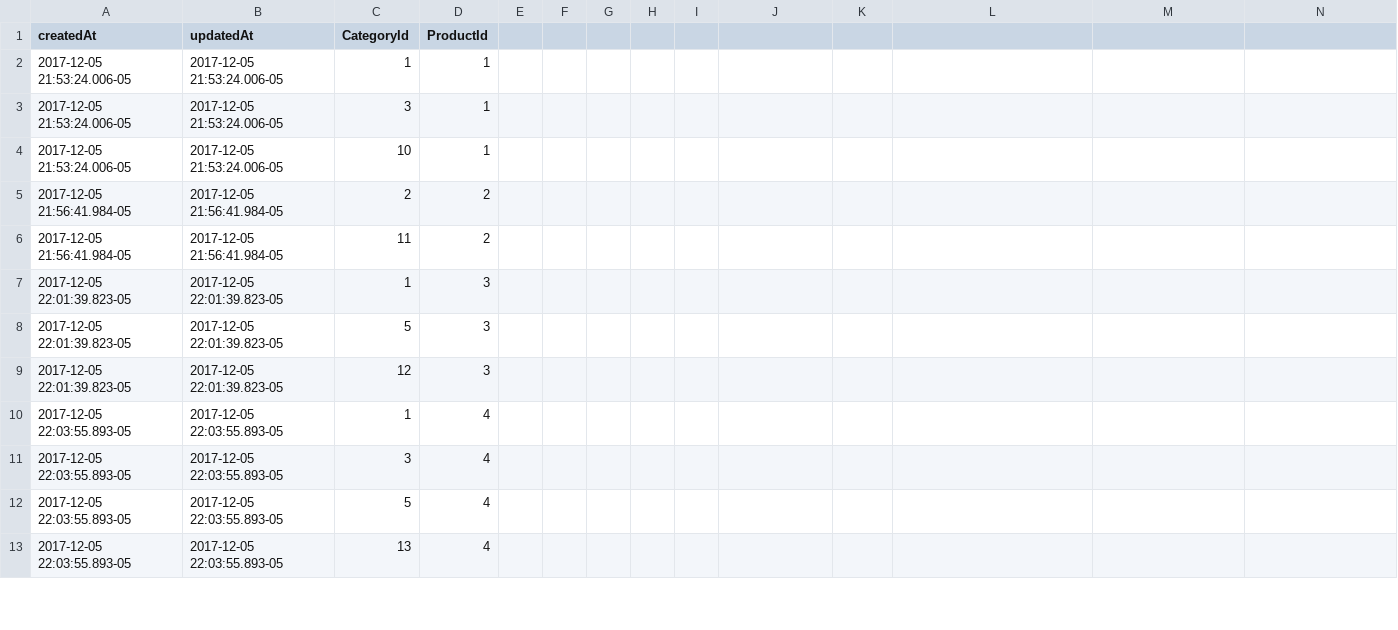
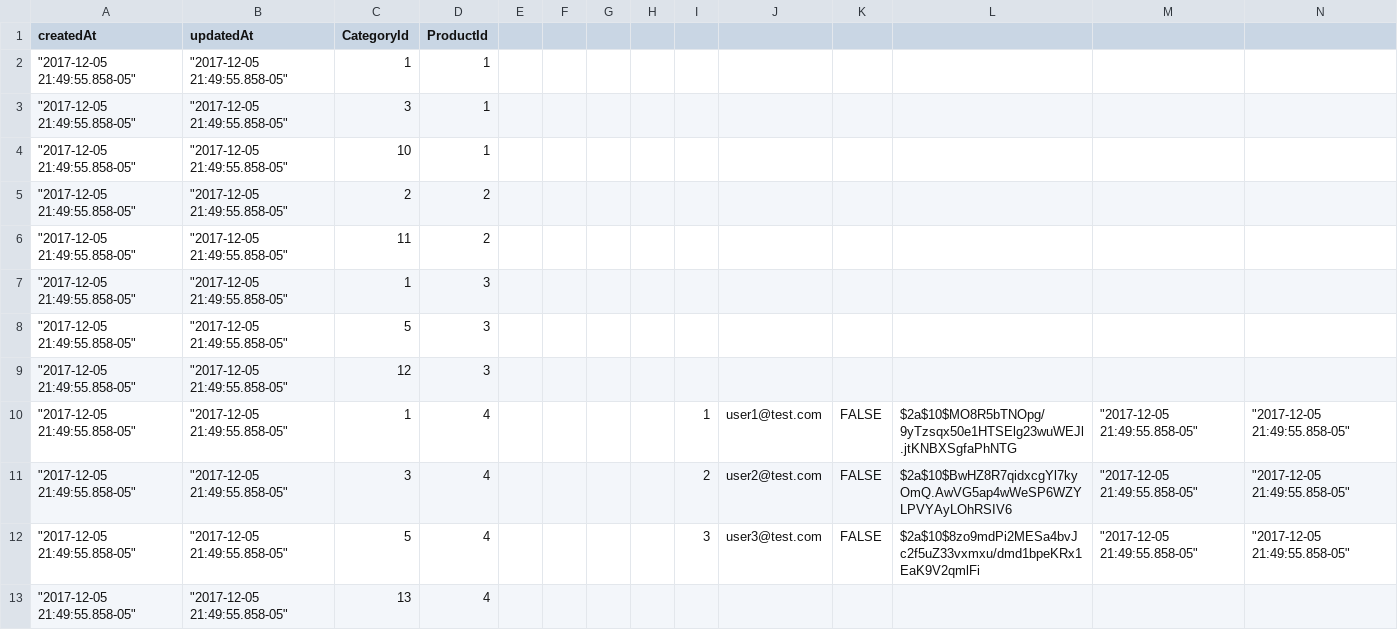
Before and after one commit to jeustache00/reunion, a CSV file: t2bcsv/CatProds.csv, drawn as a sheet; only a part is shown; the diff covers the shown part only.

```diff
--- a/t2bcsv/CatProds.csv
+++ b/t2bcsv/CatProds.csv
@@ -2,12 +2,12 @@
-"2017-12-05 21:53:24.006-05","2017-12-05 21:53:24.006-05",1,1
-"2017-12-05 21:53:24.006-05","2017-12-05 21:53:24.006-05",3,1
-"2017-12-05 21:53:24.006-05","2017-12-05 21:53:24.006-05",10,1
-"2017-12-05 21:56:41.984-05","2017-12-05 21:56:41.984-05",2,2
-"2017-12-05 21:56:41.984-05","2017-12-05 21:56:41.984-05",11,2
-"2017-12-05 22:01:39.823-05","2017-12-05 22:01:39.823-05",1,3
-"2017-12-05 22:01:39.823-05","2017-12-05 22:01:39.823-05",5,3
-"2017-12-05 22:01:39.823-05","2017-12-05 22:01:39.823-05",12,3
-"2017-12-05 22:03:55.893-05","2017-12-05 22:03:55.893-05",1,4
-"2017-12-05 22:03:55.893-05","2017-12-05 22:03:55.893-05",3,4
-"2017-12-05 22:03:55.893-05","2017-12-05 22:03:55.893-05",5,4
-"2017-12-05 22:03:55.893-05","2017-12-05 22:03:55.893-05",13,4
+"""2017-12-05 21:49:55.858-05""","""2017-12-05 21:49:55.858-05""",1,1,,,,,,,,,,
+"""2017-12-05 21:49:55.858-05""","""2017-12-05 21:49:55.858-05""",3,1,,,,,,,,,,
+"""2017-12-05 21:49:55.858-05""","""2017-12-05 21:49:55.858-05""",10,1,,,,,,,,,,
+"""2017-12-05 21:49:55.858-05""","""2017-12-05 21:49:55.858-05""",2,2,,,,,,,,,,
+"""2017-12-05 21:49:55.858-05""","""2017-12-05 21:49:55.858-05""",11,2,,,,,,,,,,
+"""2017-12-05 21:49:55.858-05""","""2017-12-05 21:49:55.858-05""",1,3,,,,,,,,,,
+"""2017-12-05 21:49:55.858-05""","""2017-12-05 21:49:55.858-05""",5,3,,,,,,,,,,
+"""2017-12-05 21:49:55.858-05""","""2017-12-05 21:49:55.858-05""",12,3,,,,,,,,,,
+"""2017-12-05 21:49:55.858-05""","""2017-12-05 21:49:55.858-05""",1,4,,,,,1,user1@test.com,FALSE,$2a$10$MO8R5bTNOpg/9yTzsqx50e1HTSElg23wuWEJl.jtKNBXSgfaPhNTG,"""2017-12-05 21:49:55.858-05""","""2017-12-05 21:49:55.858-05"""
+"""2017-12-05 21:49:55.858-05""","""2017-12-05 21:49:55.858-05""",3,4,,,,,2,user2@test.com,FALSE,$2a$10$BwHZ8R7qidxcgYl7kyOmQ.AwVG5ap4wWeSP6WZYLPVYAyLOhRSIV6,"""2017-12-05 21:49:55.858-05""","""2017-12-05 21:49:55.858-05"""
+"""2017-12-05 21:49:55.858-05""","""2017-12-05 21:49:55.858-05""",5,4,,,,,3,user3@test.com,FALSE,$2a$10$8zo9mdPi2MESa4bvJc2f5uZ33vxmxu/dmd1bpeKRx1EaK9V2qmlFi,"""2017-12-05 21:49:55.858-05""","""2017-12-05 21:49:55.858-05"""
+"""2017-12-05 21:49:55.858-05""","""2017-12-05 21:49:55.858-05""",13,4,,,,,,,,,,
```
Also changed, not shown: 36 edited cells elsewhere in this file, t2bcsv/Categories.csv, t2bcsv/Products.csv, 6 other files.
